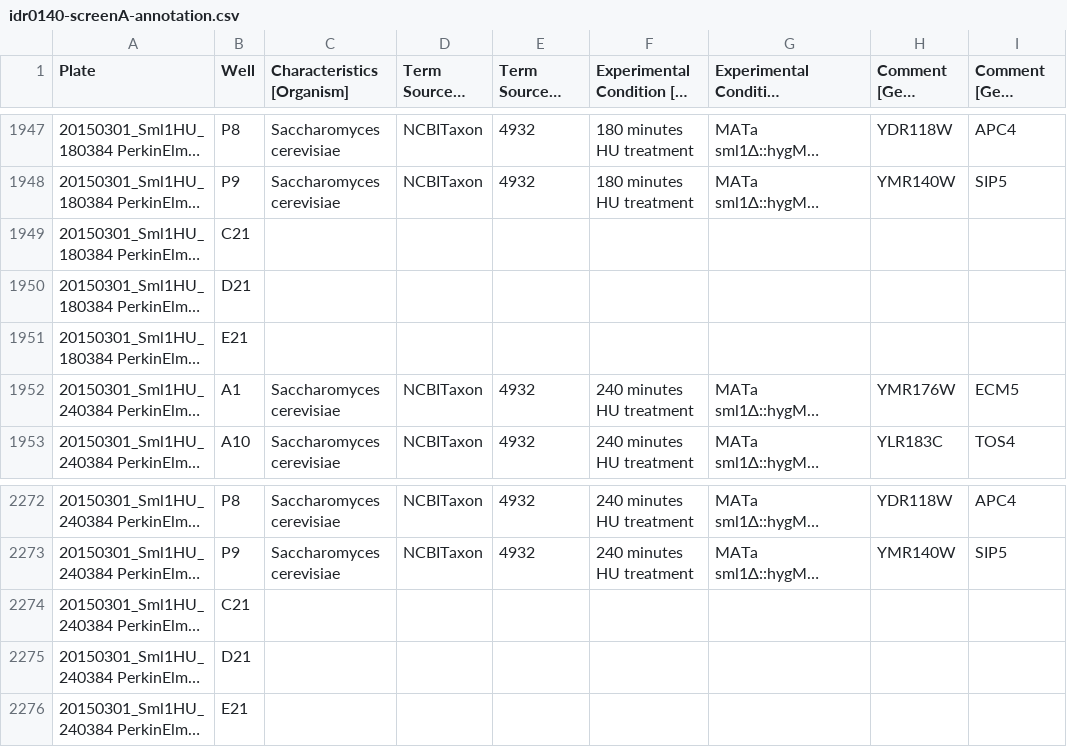
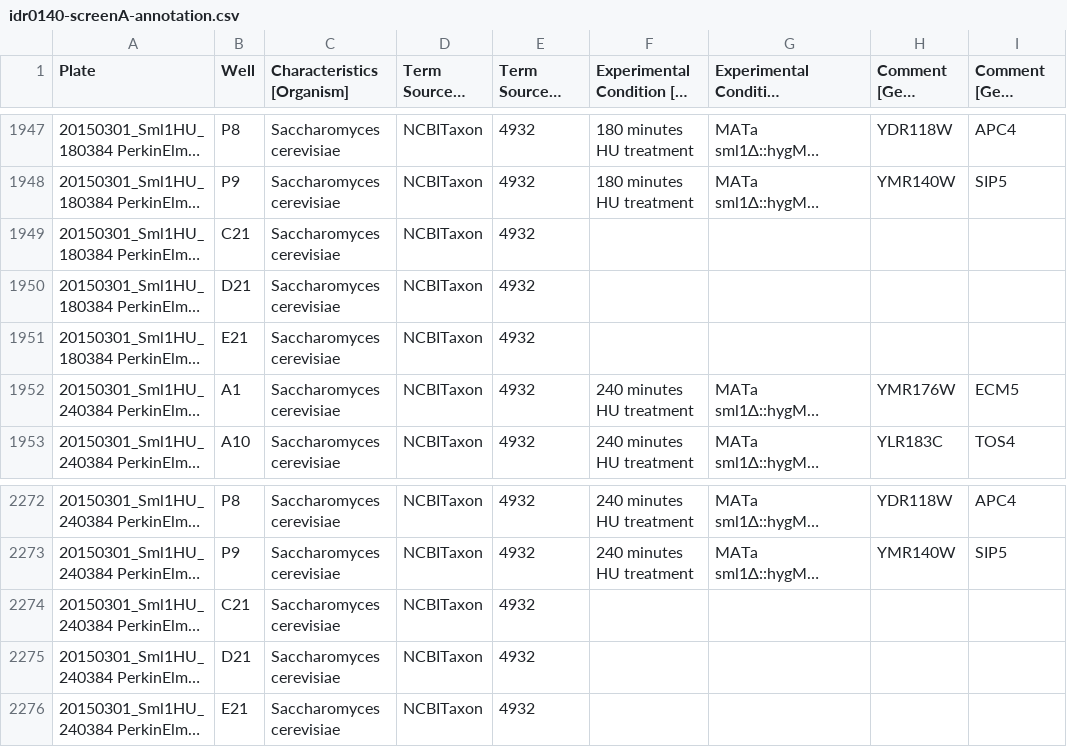
Before and after one commit to IDR/idr0140-ho-stressresponse, a CSV file: screenA/idr0140-screenA-annotation.csv, drawn as a sheet; only a part is shown, gaps mark what is left out; long unchanged cells end in …; the diff covers the shown part only; the diff names each change by its address in the sheet, - before the commit and + after, or states it on an @@ line.

Commit message:
Add organism to missing wells

```diff
--- a/screenA/idr0140-screenA-annotation.csv
+++ b/screenA/idr0140-screenA-annotation.csv
-C1949:C1951 (Characteristics [Organism]): (empty)
+C1949:C1951 (Characteristics [Organism]): Saccharomyces cerevisiae
-D1949:D1951 (Term Source 1 REF): (empty)
+D1949:D1951 (Term Source 1 REF): NCBITaxon
-E1949:E1951 (Term Source 1 Accession): (empty)
+E1949:E1951 (Term Source 1 Accession): 4932
-C2274:C2276 (Characteristics [Organism]): (empty)
+C2274:C2276 (Characteristics [Organism]): Saccharomyces cerevisiae
-D2274:D2276 (Term Source 1 REF): (empty)
+D2274:D2276 (Term Source 1 REF): NCBITaxon
-E2274:E2276 (Term Source 1 Accession): (empty)
+E2274:E2276 (Term Source 1 Accession): 4932
```
Also changed, not shown: 45 edited cells elsewhere in this file, screenB/idr0140-screenB-annotation.csv.
